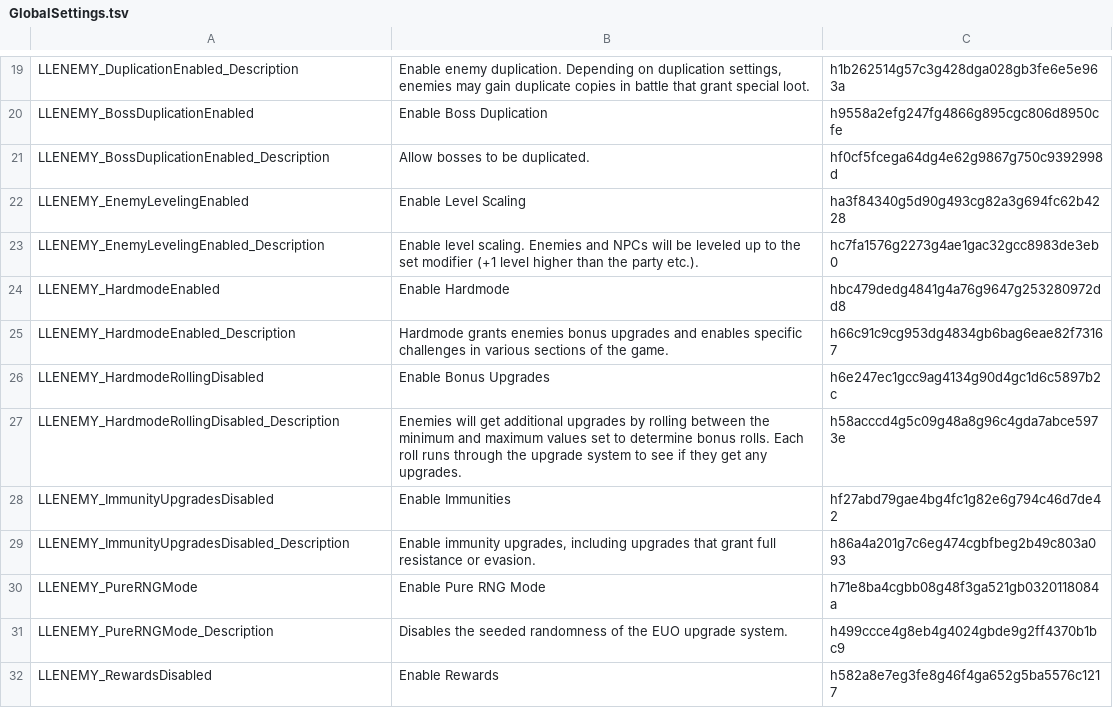
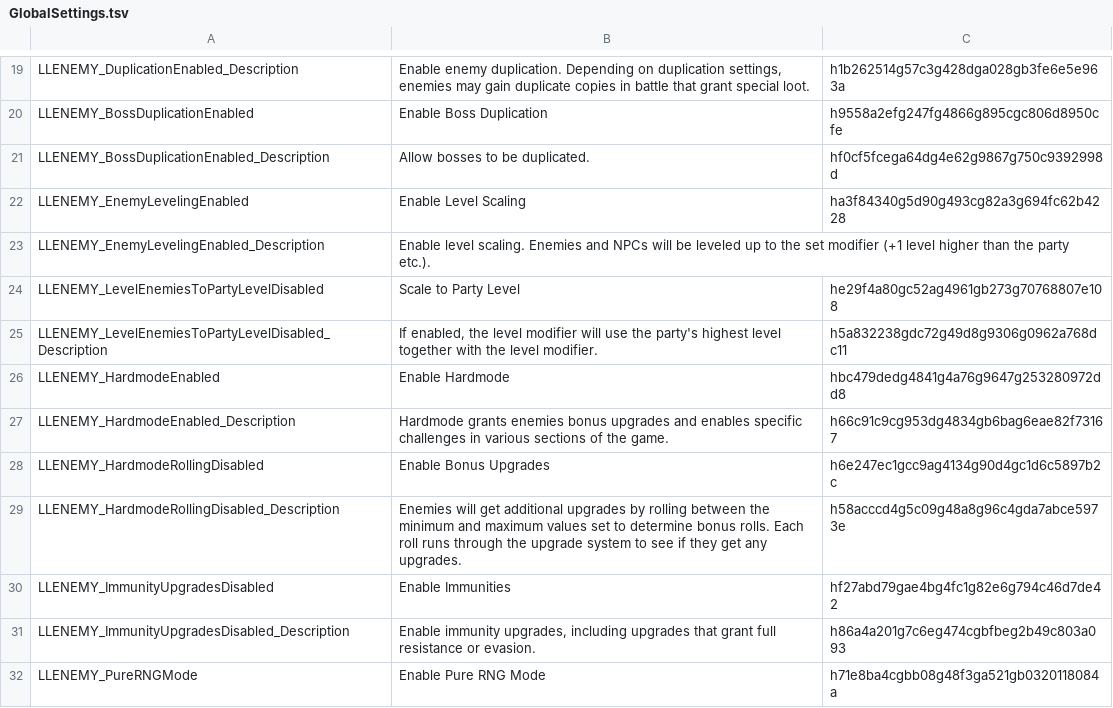
Before and after one commit to LaughingLeader-DOS2-Mods/SuperEnemyUpgradeOverhaul, a TSV file: LocalKeys/GlobalSettings.tsv, drawn as a sheet; only a part is shown, gaps mark what is left out; the shorter side is filled out with more unchanged rows.

Commit message:
Implemented level scaling in Lua

```diff
--- a/LocalKeys/GlobalSettings.tsv
+++ b/LocalKeys/GlobalSettings.tsv
@@ -22,3 +22,5 @@ LLENEMY_BossDuplicationEnabled_Description	Allow bosses to be duplicated.	hf0cf5
 LLENEMY_EnemyLevelingEnabled	Enable Level Scaling	ha3f84340g5d90g493cg82a3g694fc62b4228
-LLENEMY_EnemyLevelingEnabled_Description	Enable level scaling. Enemies and NPCs will be leveled up to the set modifier (+1 level higher than the party etc.).	hc7fa1576g2273g4ae1gac32gcc8983de3eb0
+LLENEMY_EnemyLevelingEnabled_Description	Enable level scaling. Enemies and NPCs will be leveled up to the set modifier (+1 level higher than the party etc.).
+LLENEMY_LevelEnemiesToPartyLevelDisabled	Scale to Party Level	he29f4a80gc52ag4961gb273g70768807e108
+LLENEMY_LevelEnemiesToPartyLevelDisabled_Description	If enabled, the level modifier will use the party's highest level together with the level modifier.	h5a832238gdc72g49d8g9306g0962a768dc11
 LLENEMY_HardmodeEnabled	Enable Hardmode	hbc479dedg4841g4a76g9647g253280972dd8
```
Also changed, not shown: 6 other files.
